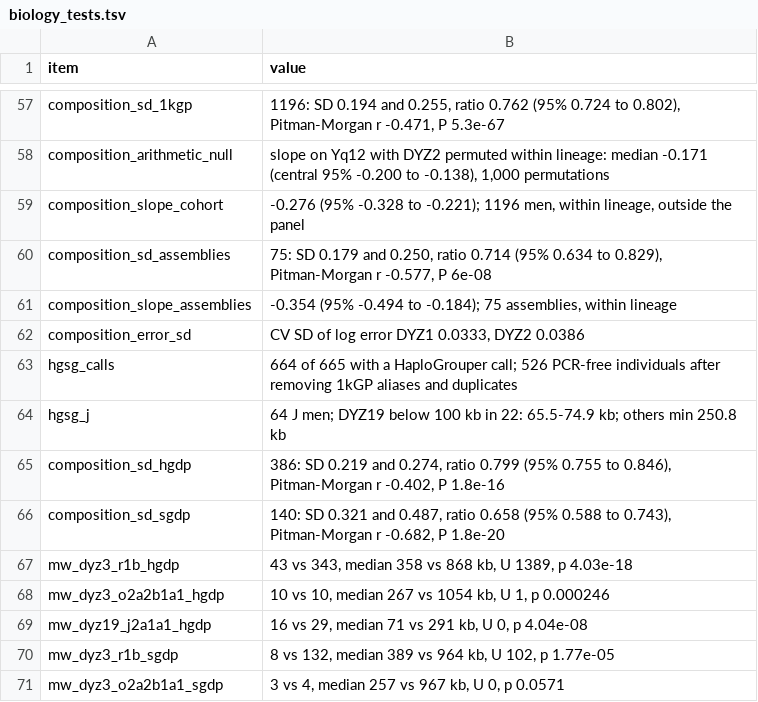
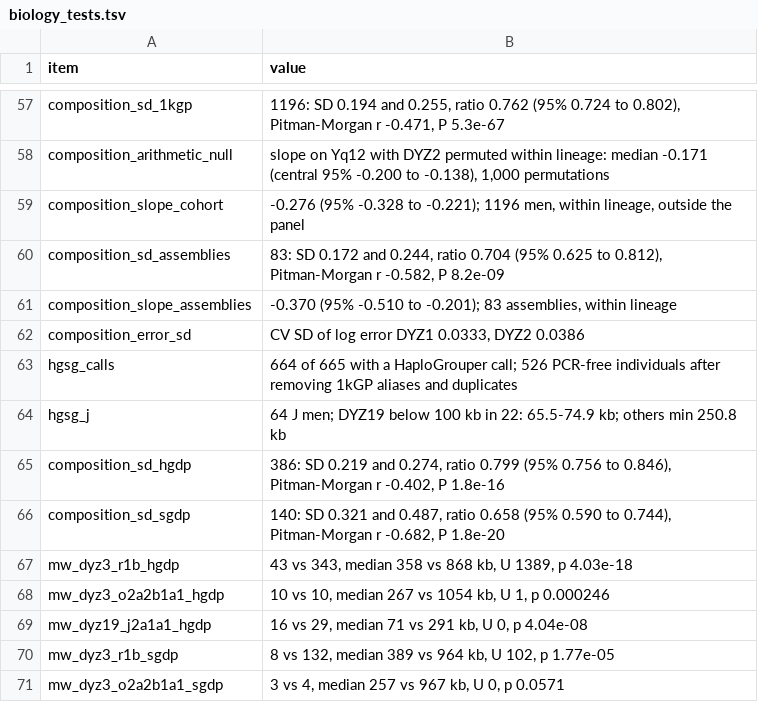
Before and after one commit to AndreaGuarracino/yruler-paper, a TSV file: results/model/biology_tests.tsv, drawn as a sheet; only a part is shown, gaps mark what is left out.

```diff
--- a/results/model/biology_tests.tsv
+++ b/results/model/biology_tests.tsv
@@ -59,4 +59,4 @@ composition_arithmetic_null	slope on Yq12 with DYZ2 permuted within lineage: med
 composition_slope_cohort	-0.276 (95% -0.328 to -0.221); 1196 men, within lineage, outside the panel
-composition_sd_assemblies	75: SD 0.179 and 0.250, ratio 0.714 (95% 0.634 to 0.829), Pitman-Morgan r -0.577, P 6e-08
-composition_slope_assemblies	-0.354 (95% -0.494 to -0.184); 75 assemblies, within lineage
+composition_sd_assemblies	83: SD 0.172 and 0.244, ratio 0.704 (95% 0.625 to 0.812), Pitman-Morgan r -0.582, P 8.2e-09
+composition_slope_assemblies	-0.370 (95% -0.510 to -0.201); 83 assemblies, within lineage
 composition_error_sd	CV SD of log error DYZ1 0.0333, DYZ2 0.0386
@@ -64,4 +64,4 @@ hgsg_calls	664 of 665 with a HaploGrouper call; 526 PCR-free individuals after r
 hgsg_j	64 J men; DYZ19 below 100 kb in 22: 65.5-74.9 kb; others min 250.8 kb
-composition_sd_hgdp	386: SD 0.219 and 0.274, ratio 0.799 (95% 0.755 to 0.846), Pitman-Morgan r -0.402, P 1.8e-16
-composition_sd_sgdp	140: SD 0.321 and 0.487, ratio 0.658 (95% 0.588 to 0.743), Pitman-Morgan r -0.682, P 1.8e-20
+composition_sd_hgdp	386: SD 0.219 and 0.274, ratio 0.799 (95% 0.756 to 0.846), Pitman-Morgan r -0.402, P 1.8e-16
+composition_sd_sgdp	140: SD 0.321 and 0.487, ratio 0.658 (95% 0.590 to 0.744), Pitman-Morgan r -0.682, P 1.8e-20
 mw_dyz3_r1b_hgdp	43 vs 343, median 358 vs 868 kb, U 1389, p 4.03e-18
```
Also changed, not shown: results/checks/relatedness.tsv, results/model/pgls_composition.tsv, 17 other files.
